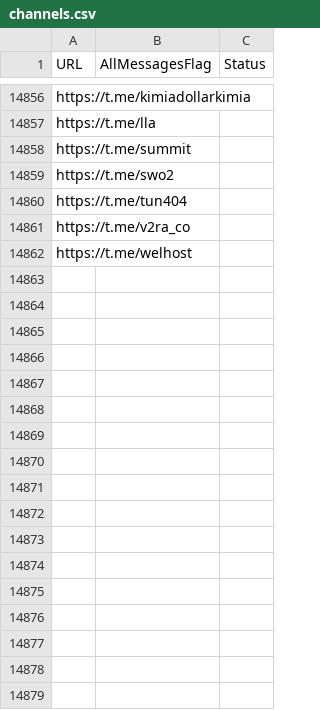
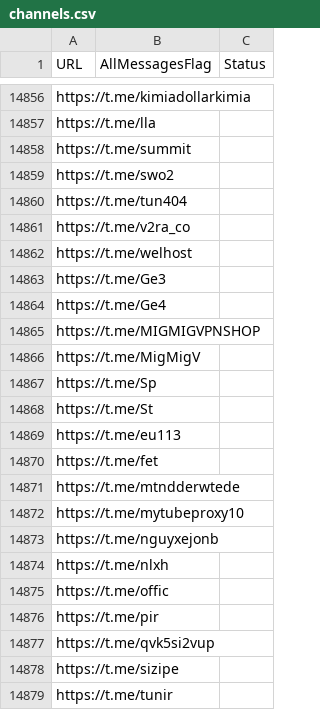
Before and after one commit to RaminTabriz/V2rayCollector, a CSV file: channels.csv, drawn as a sheet; only a part is shown, gaps mark what is left out; the diff names each change by its address in the sheet, - before the commit and + after, or states it on an @@ line.

```diff
--- a/channels.csv
+++ b/channels.csv
+row 14863: https://t.me/Ge3
+row 14864: https://t.me/Ge4
+row 14865: https://t.me/MIGMIGVPNSHOP
+row 14866: https://t.me/MigMigV
+row 14867: https://t.me/Sp
+row 14868: https://t.me/St
+row 14869: https://t.me/eu113
+row 14870: https://t.me/fet
+row 14871: https://t.me/mtndderwtede
+row 14872: https://t.me/mytubeproxy10
+row 14873: https://t.me/nguyxejonb
+row 14874: https://t.me/nlxh
+row 14875: https://t.me/offic
+row 14876: https://t.me/pir
+row 14877: https://t.me/qvk5si2vup
+row 14878: https://t.me/sizipe
+row 14879: https://t.me/tunir
```
Also changed, not shown: stats/history.csv, 2 other files.
